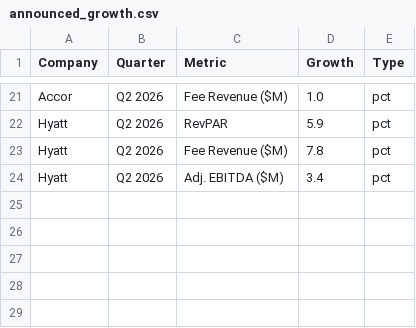
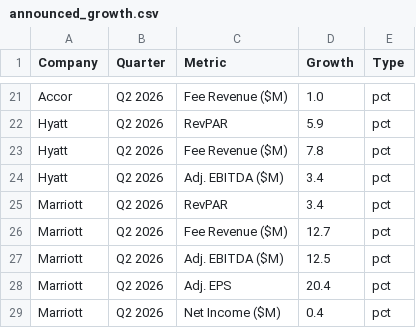
Before and after one commit to amandaseifried/hospitality-dashboard, a CSV file: data/announced_growth.csv, drawn as a sheet; only a part is shown, gaps mark what is left out; the diff names each change by its address in the sheet, - before the commit and + after, or states it on an @@ line.

```diff
--- a/data/announced_growth.csv
+++ b/data/announced_growth.csv
+row 25: Marriott | Q2 2026 | RevPAR | 3.4 | pct
+row 26: Marriott | Q2 2026 | Fee Revenue ($M) | 12.7 | pct
+row 27: Marriott | Q2 2026 | Adj. EBITDA ($M) | 12.5 | pct
+row 28: Marriott | Q2 2026 | Adj. EPS | 20.4 | pct
+row 29: Marriott | Q2 2026 | Net Income ($M) | 0.4 | pct
```
Also changed, not shown: data/hotel_kpis.csv, 1 other file.
